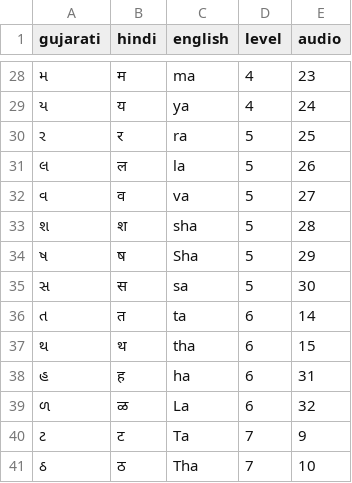
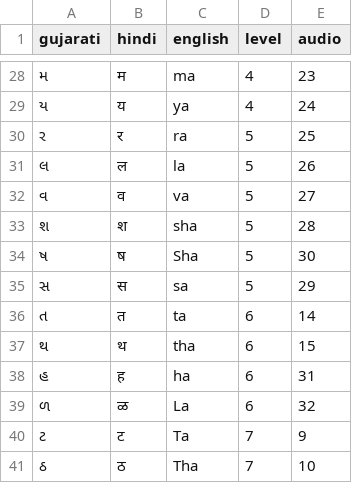
Before and after one commit to LizzieWadsworth/GujaratiAlphabet, a CSV file: Gujarati_letters.csv, drawn as a sheet; only a part is shown, gaps mark what is left out.

```diff
--- a/Gujarati_letters.csv
+++ b/Gujarati_letters.csv
@@ -33,4 +33,4 @@
 શ,श,sha,5,28
-ષ,ष,Sha,5,29
-સ,स,sa,5,30
+ષ,ष,Sha,5,30
+સ,स,sa,5,29
 ત,त,ta,6,14
```
Also changed, not shown: 20 other files.
